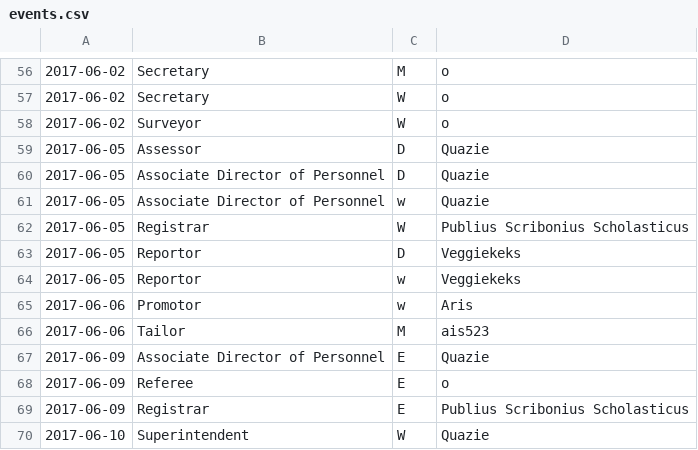
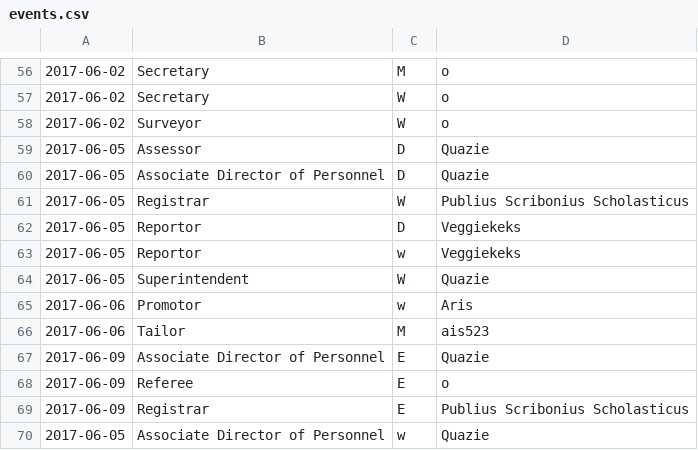
Before and after one commit to AgoraNomic/ADoP-old, a CSV file: data/events.csv, drawn as a sheet; only a part is shown, gaps mark what is left out.

```diff
--- a/data/events.csv
+++ b/data/events.csv
@@ -60,3 +60,2 @@
 2017-06-05,Associate Director of Personnel,D,Quazie
-2017-06-05,Associate Director of Personnel,w,Quazie
 2017-06-05,Registrar,W,Publius Scribonius Scholasticus
@@ -64,2 +63,3 @@
 2017-06-05,Reportor,w,Veggiekeks
+2017-06-05,Superintendent,W,Quazie
 2017-06-06,Promotor,w,Aris
@@ -69,2 +69,2 @@
 2017-06-09,Registrar,E,Publius Scribonius Scholasticus
-2017-06-10,Superintendent,W,Quazie
+2017-06-05,Associate Director of Personnel,w,Quazie
```
Also changed, not shown: 2 other files.
